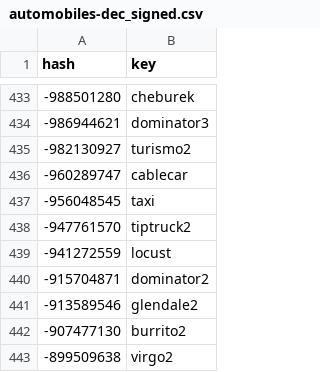
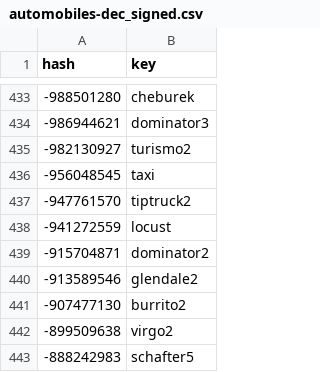
Before and after one commit to calamity-inc/gta-v-joaat-hash-db, a CSV file: out/automobiles-dec_signed.csv, drawn as a sheet; only a part is shown, gaps mark what is left out; the shorter side is filled out with more unchanged rows.

Commit message:
Move cablecar to trains

```diff
--- a/out/automobiles-dec_signed.csv
+++ b/out/automobiles-dec_signed.csv
@@ -435,3 +435,2 @@ hash,key
 -982130927,turismo2
--960289747,cablecar
 -956048545,taxi
```
Also changed, not shown: out/automobiles-dec_unsigned.csv, out/automobiles-hex.csv, 8 other files.
